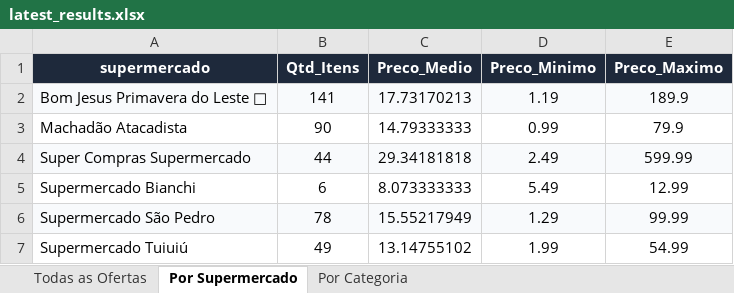
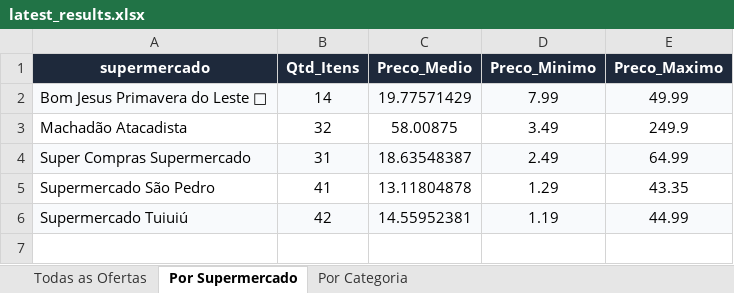
Before and after one commit to AVerz26/Weekly-Flyers-Scraper, an Excel workbook: docs/data/latest_results.xlsx, sheet Por Supermercado, drawn as a sheet; values as stored, in another font and other column widths than the file's, no borders; removed rows and columns are numbered as before the commit, all else as after; the diff names each change by its address in the sheet, - before the commit and + after, or states it on an @@ line.

```diff
--- a/docs/data/latest_results.xlsx (sheet Por Supermercado)
+++ b/docs/data/latest_results.xlsx (sheet Por Supermercado)
-B2 (Qtd_Itens): 141
+B2 (Qtd_Itens): 14
-C2 (Preco_Medio): 17.73170213
+C2 (Preco_Medio): 19.77571429
-D2 (Preco_Minimo): 1.19
+D2 (Preco_Minimo): 7.99
-E2 (Preco_Maximo): 189.9
+E2 (Preco_Maximo): 49.99
-B3 (Qtd_Itens): 90
+B3 (Qtd_Itens): 32
-C3 (Preco_Medio): 14.79333333
+C3 (Preco_Medio): 58.00875
-D3 (Preco_Minimo): 0.99
+D3 (Preco_Minimo): 3.49
-E3 (Preco_Maximo): 79.9
+E3 (Preco_Maximo): 249.9
-B4 (Qtd_Itens): 44
+B4 (Qtd_Itens): 31
-C4 (Preco_Medio): 29.34181818
+C4 (Preco_Medio): 18.63548387
-E4 (Preco_Maximo): 599.99
+E4 (Preco_Maximo): 64.99
-row 5: Supermercado Bianchi | 6 | 8.073333333 | 5.49 | 12.99
-A5:E5 fill: #F8FAFC
+A5:E5 fill: none
-B5 (Qtd_Itens): 78
+B5 (Qtd_Itens): 41
-C5 (Preco_Medio): 15.55217949
+C5 (Preco_Medio): 13.11804878
-E5 (Preco_Maximo): 99.99
+E5 (Preco_Maximo): 43.35
-A6:E6 fill: none
+A6:E6 fill: #F8FAFC
-B6 (Qtd_Itens): 49
+B6 (Qtd_Itens): 42
-C6 (Preco_Medio): 13.14755102
+C6 (Preco_Medio): 14.55952381
-D6 (Preco_Minimo): 1.99
+D6 (Preco_Minimo): 1.19
-E6 (Preco_Maximo): 54.99
+E6 (Preco_Maximo): 44.99
```
Also changed, not shown: sheet Todas as Ofertas, sheet Por Categoria, 6 other files.
